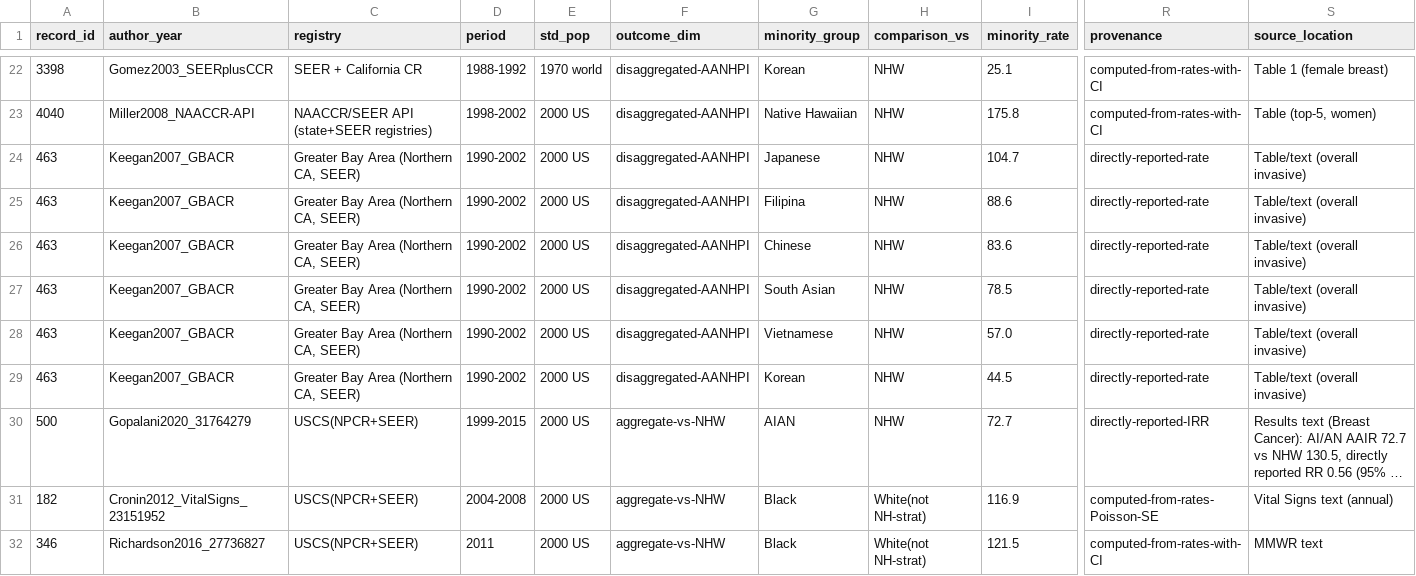
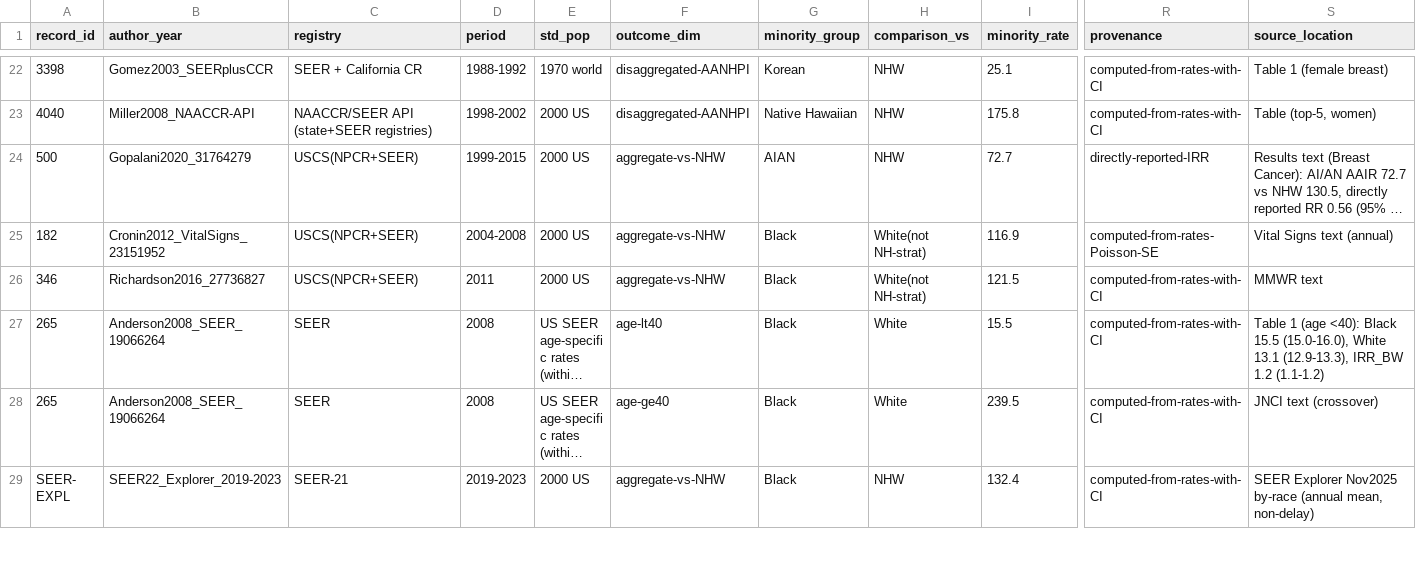
Before and after one commit to p16791918-lab/Meta, a CSV file: meta_agents/search_v2/breast_extraction.csv, drawn as a sheet; only a part is shown, gaps mark what is left out; the shorter side is filled out with more unchanged rows; long unchanged cells end in …; rows hold the shown columns only; the diff names each change by its address in the sheet, - before the commit and + after, or states it on an @@ line.

```diff
--- a/meta_agents/search_v2/breast_extraction.csv
+++ b/meta_agents/search_v2/breast_extraction.csv
-row 24: 463 | Keegan2007_GBACR | Greater Bay Area (Northern CA, SEER) | 1990-2002 | 2000 US | disaggregated-AANHPI | Japanese | NHW | 104.7 | directly-reported-rate | Table/text (overall invasive)
-row 25: 463 | Keegan2007_GBACR | Greater Bay Area (Northern CA, SEER) | 1990-2002 | 2000 US | disaggregated-AANHPI | Filipina | NHW | 88.6 | directly-reported-rate | Table/text (overall invasive)
-row 26: 463 | Keegan2007_GBACR | Greater Bay Area (Northern CA, SEER) | 1990-2002 | 2000 US | disaggregated-AANHPI | Chinese | NHW | 83.6 | directly-reported-rate | Table/text (overall invasive)
-row 27: 463 | Keegan2007_GBACR | Greater Bay Area (Northern CA, SEER) | 1990-2002 | 2000 US | disaggregated-AANHPI | South Asian | NHW | 78.5 | directly-reported-rate | Table/text (overall invasive)
-row 28: 463 | Keegan2007_GBACR | Greater Bay Area (Northern CA, SEER) | 1990-2002 | 2000 US | disaggregated-AANHPI | Vietnamese | NHW | 57.0 | directly-reported-rate | Table/text (overall invasive)
-row 29: 463 | Keegan2007_GBACR | Greater Bay Area (Northern CA, SEER) | 1990-2002 | 2000 US | disaggregated-AANHPI | Korean | NHW | 44.5 | directly-reported-rate | Table/text (overall invasive)
```
Also changed, not shown: meta_agents/search_v2/TableSA_main_representatives.csv, meta_agents/search_v2/ft_eligibility.csv, 12 other files.
